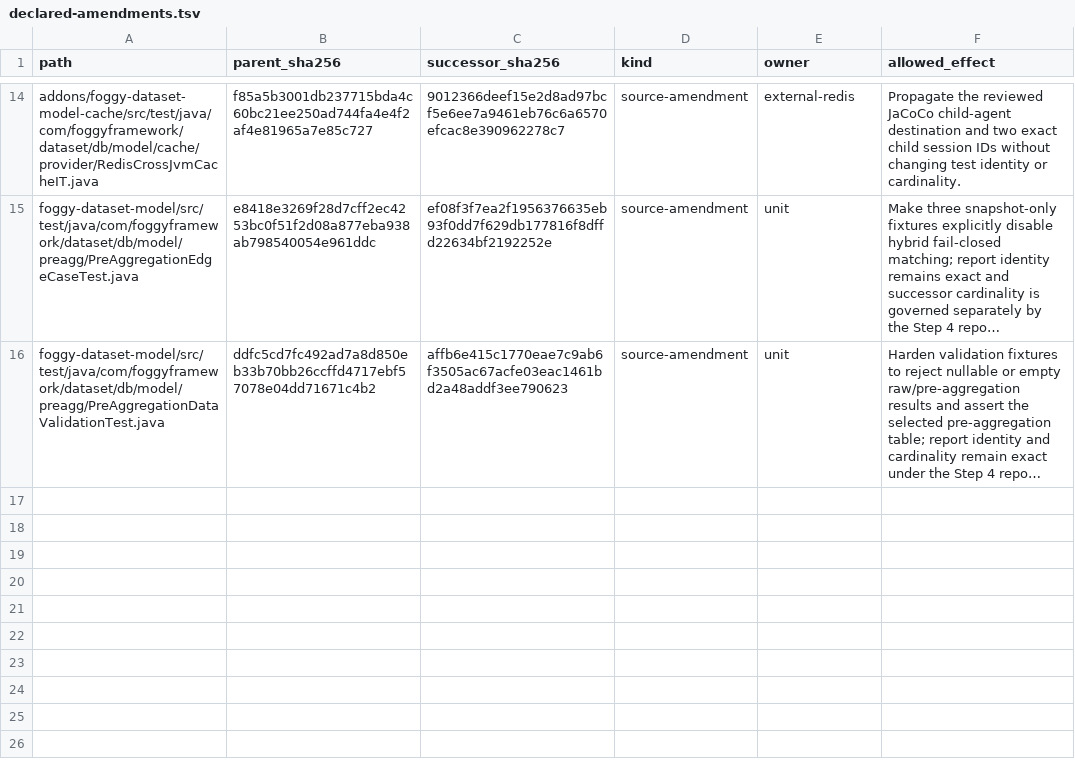
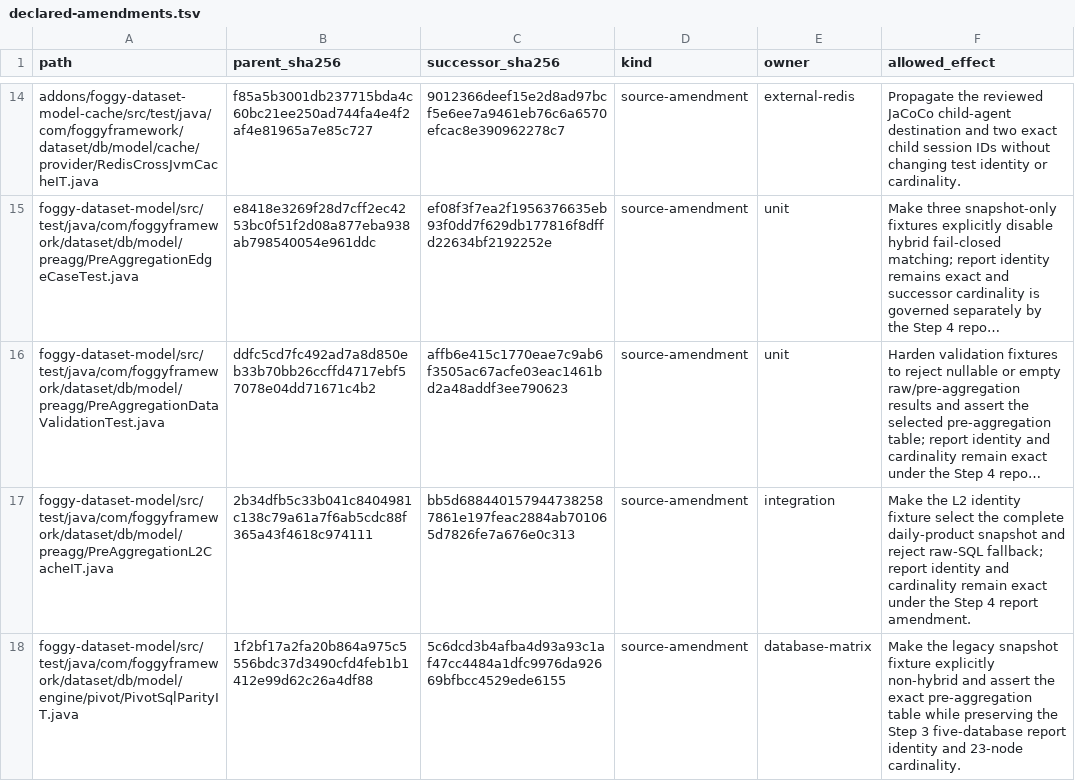
Before and after one commit to foggy-projects/foggy-data-mcp-bridge, a TSV file: scripts/v934/step4/successor/declared-amendments.tsv, drawn as a sheet; only a part is shown, gaps mark what is left out; long unchanged cells end in …; the diff names each change by its address in the sheet, - before the commit and + after, or states it on an @@ line.

Commit message:
test(v934): close Step 4 fixture evidence gaps

```diff
--- a/scripts/v934/step4/successor/declared-amendments.tsv
+++ b/scripts/v934/step4/successor/declared-amendments.tsv
+row 17: foggy-dataset-model/src/test/java/com/foggyframework/dataset/db/model/preagg/PreAggregationL2CacheIT.java | 2b34dfb5c33b041c8404981c138c79a61a7f6ab5cdc88f365a43f4618c974111 | bb5d6884401579447382587861e197feac2884ab701065d7826fe7a676e0c313 | source-amendment | integration | Make the L2 identity fixture select the complete daily-product snapshot and reject raw-SQL fallback; report identity and cardinality remain exact under the Step 4 report amendment.
+row 18: foggy-dataset-model/src/test/java/com/foggyframework/dataset/db/model/engine/pivot/PivotSqlParityIT.java | 1f2bf17a2fa20b864a975c5556bdc37d3490cfd4feb1b1412e99d62c26a4df88 | 5c6dcd3b4afba4d93a93c1af47cc4484a1dfc9976da92669bfbcc4529ede6155 | source-amendment | database-matrix | Make the legacy snapshot fixture explicitly non-hybrid and assert the exact pre-aggregation table while preserving the Step 3 five-database report identity and 23-node cardinality.
```
Also changed, not shown: scripts/v934/step4/coverage-report-amendment.tsv, scripts/v934/step4/successor/database-matrix-protected-trees.tsv, 25 other files.
